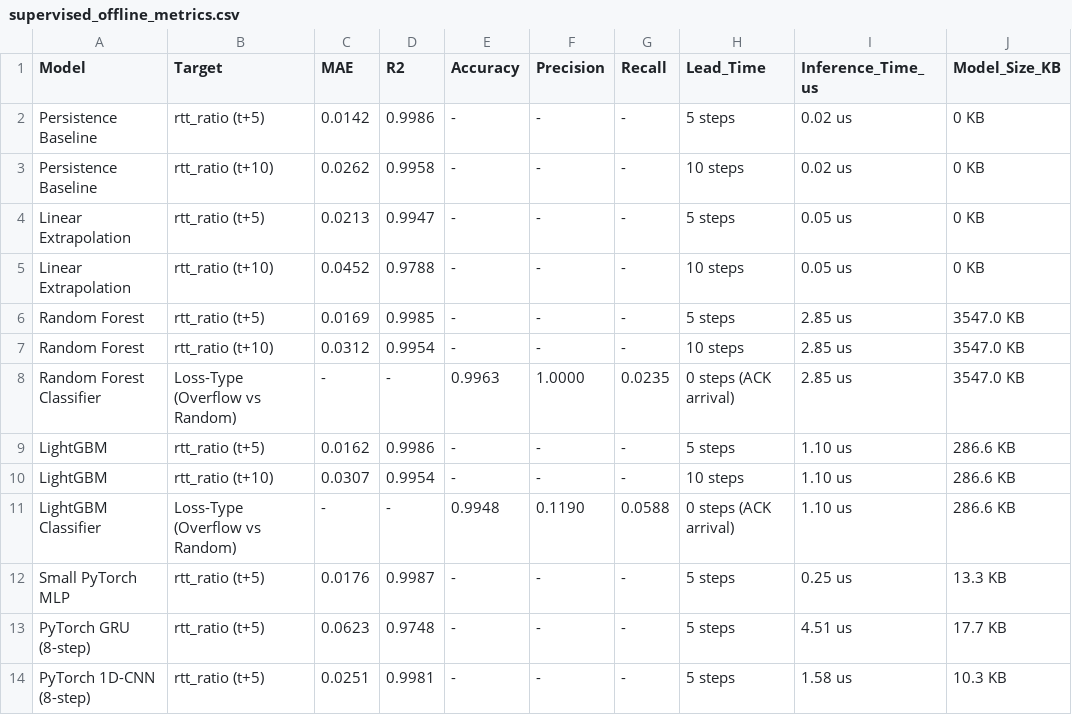
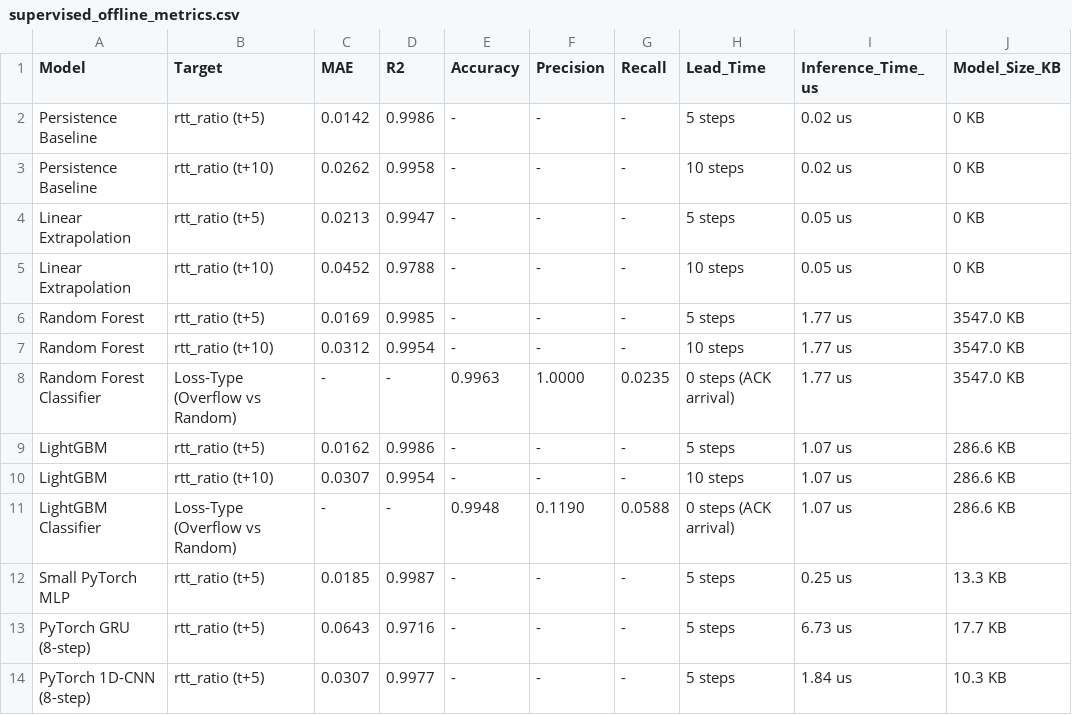
Before and after one commit to pardhuvenkatta/ML-Based-Predictive-TCP-Congestion-Control, a CSV file: supervised_offline_metrics.csv, drawn as a sheet.

```diff
--- a/supervised_offline_metrics.csv
+++ b/supervised_offline_metrics.csv
@@ -5,10 +5,10 @@ Linear Extrapolation,rtt_ratio (t+5),0.0213,0.9947,-,-,-,5 steps,0.05 us,0 KB
 Linear Extrapolation,rtt_ratio (t+10),0.0452,0.9788,-,-,-,10 steps,0.05 us,0 KB
-Random Forest,rtt_ratio (t+5),0.0169,0.9985,-,-,-,5 steps,2.85 us,3547.0 KB
-Random Forest,rtt_ratio (t+10),0.0312,0.9954,-,-,-,10 steps,2.85 us,3547.0 KB
-Random Forest Classifier,Loss-Type (Overflow vs Random),-,-,0.9963,1.0000,0.0235,0 steps (ACK arrival),2.85 us,3547.0 KB
-LightGBM,rtt_ratio (t+5),0.0162,0.9986,-,-,-,5 steps,1.10 us,286.6 KB
-LightGBM,rtt_ratio (t+10),0.0307,0.9954,-,-,-,10 steps,1.10 us,286.6 KB
-LightGBM Classifier,Loss-Type (Overflow vs Random),-,-,0.9948,0.1190,0.0588,0 steps (ACK arrival),1.10 us,286.6 KB
-Small PyTorch MLP,rtt_ratio (t+5),0.0176,0.9987,-,-,-,5 steps,0.25 us,13.3 KB
-PyTorch GRU (8-step),rtt_ratio (t+5),0.0623,0.9748,-,-,-,5 steps,4.51 us,17.7 KB
-PyTorch 1D-CNN (8-step),rtt_ratio (t+5),0.0251,0.9981,-,-,-,5 steps,1.58 us,10.3 KB
+Random Forest,rtt_ratio (t+5),0.0169,0.9985,-,-,-,5 steps,1.77 us,3547.0 KB
+Random Forest,rtt_ratio (t+10),0.0312,0.9954,-,-,-,10 steps,1.77 us,3547.0 KB
+Random Forest Classifier,Loss-Type (Overflow vs Random),-,-,0.9963,1.0000,0.0235,0 steps (ACK arrival),1.77 us,3547.0 KB
+LightGBM,rtt_ratio (t+5),0.0162,0.9986,-,-,-,5 steps,1.07 us,286.6 KB
+LightGBM,rtt_ratio (t+10),0.0307,0.9954,-,-,-,10 steps,1.07 us,286.6 KB
+LightGBM Classifier,Loss-Type (Overflow vs Random),-,-,0.9948,0.1190,0.0588,0 steps (ACK arrival),1.07 us,286.6 KB
+Small PyTorch MLP,rtt_ratio (t+5),0.0185,0.9987,-,-,-,5 steps,0.25 us,13.3 KB
+PyTorch GRU (8-step),rtt_ratio (t+5),0.0643,0.9716,-,-,-,5 steps,6.73 us,17.7 KB
+PyTorch 1D-CNN (8-step),rtt_ratio (t+5),0.0307,0.9977,-,-,-,5 steps,1.84 us,10.3 KB
```
Also changed, not shown: supervised_closed_loop_held_out.csv, 8 other files.
